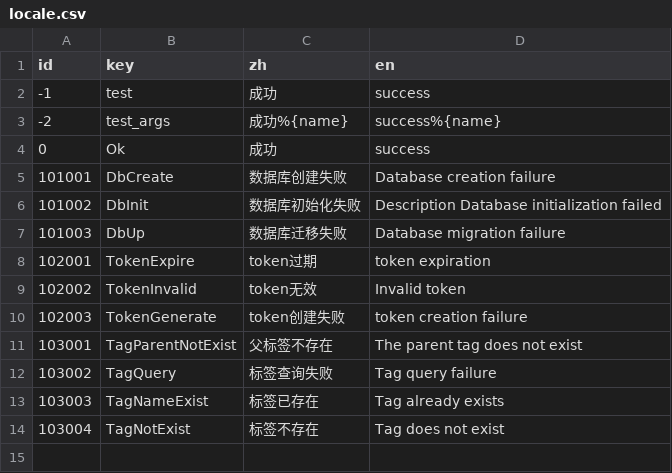
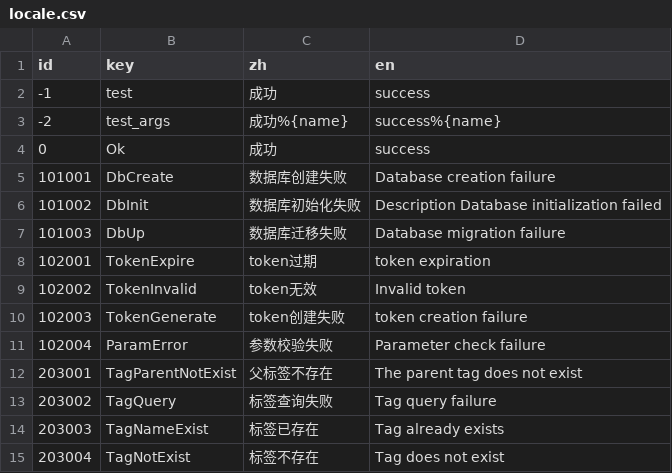
Before and after one commit to ClzSkywalker/picture_cloud_kernel, a CSV file: common/locales/locale.csv, drawn as a sheet; addresses are those after the commit; the diff names each change by its address in the sheet, - before the commit and + after, or states it on an @@ line.

```diff
--- a/common/locales/locale.csv
+++ b/common/locales/locale.csv
+row 11: 102004 | ParamError | 参数校验失败 | Parameter check failure
-A12 (id): 103001
+A12 (id): 203001
-A13 (id): 103002
+A13 (id): 203002
-A14 (id): 103003
+A14 (id): 203003
-A15 (id): 103004
+A15 (id): 203004
```
Also changed, not shown: 3 other files.
